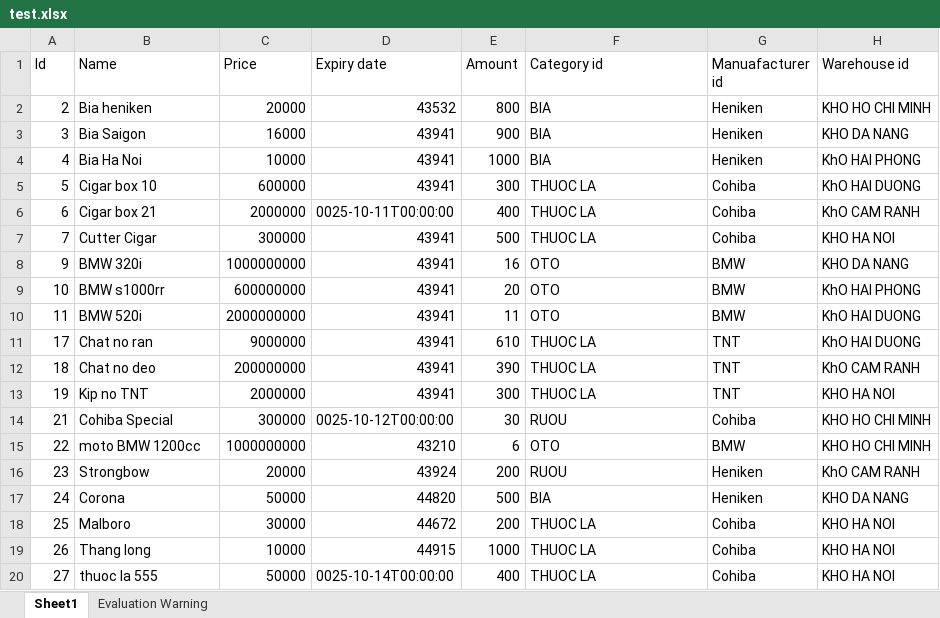
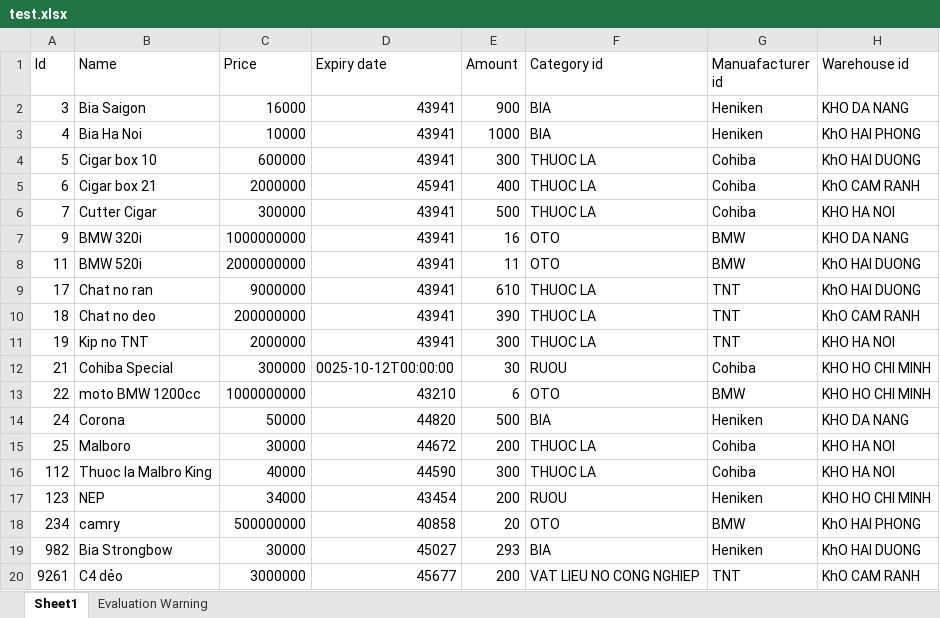
Before and after one commit to tuanltph04663/warehouse, an Excel workbook: test.xlsx, sheet Sheet1, drawn as a sheet; values as stored, in another font and other column widths than the file's, no borders; removed rows and columns are numbered as before the commit, all else as after; the diff names each change by its address in the sheet, - before the commit and + after, or states it on an @@ line.

Commit message:
update date validation

```diff
--- a/test.xlsx (sheet Sheet1)
+++ b/test.xlsx (sheet Sheet1)
-row 2: 2 | Bia heniken | 20000 | 43532 | 800 | BIA | Heniken | KHO HO CHI MINH
-D5 (Expiry date): 0025-10-11T00:00:00
+D5 (Expiry date): 45941
-row 9: 10 | BMW s1000rr | 600000000 | 43941 | 20 | OTO | BMW | KhO HAI PHONG
-row 16: 23 | Strongbow | 20000 | 43924 | 200 | RUOU | Heniken | KhO CAM RANH
-row 19: 26 | Thang long | 10000 | 44915 | 1000 | THUOC LA | Cohiba | KHO HA NOI
-row 20: 27 | thuoc la 555 | 50000 | 0025-10-14T00:00:00 | 400 | THUOC LA | Cohiba | KHO HA NOI
+row 16: 112 | Thuoc la Malbro King | 40000 | 44590 | 300 | THUOC LA | Cohiba | KHO HA NOI
+row 17: 123 | NEP | 34000 | 43454 | 200 | RUOU | Heniken | KHO HO CHI MINH
+row 18: 234 | camry | 500000000 | 40858 | 20 | OTO | BMW | KhO HAI PHONG
+row 19: 982 | Bia Strongbow | 30000 | 45027 | 293 | BIA | Heniken | KhO HAI DUONG
+row 20: 9261 | C4 dẻo | 3000000 | 45677 | 200 | VAT LIEU NO CONG NGHIEP | TNT | KhO CAM RANH
```
Also changed, not shown: 3 other files.
